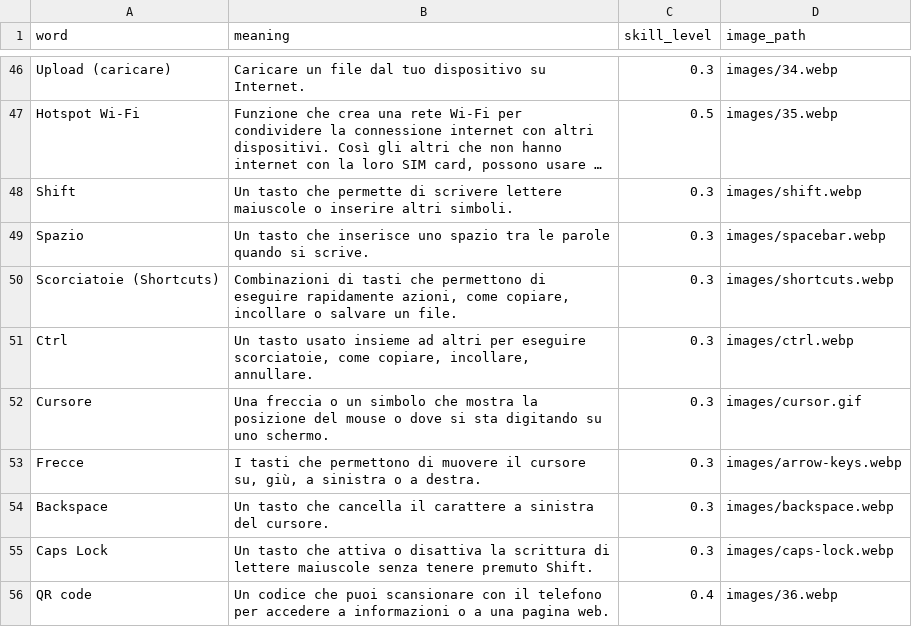
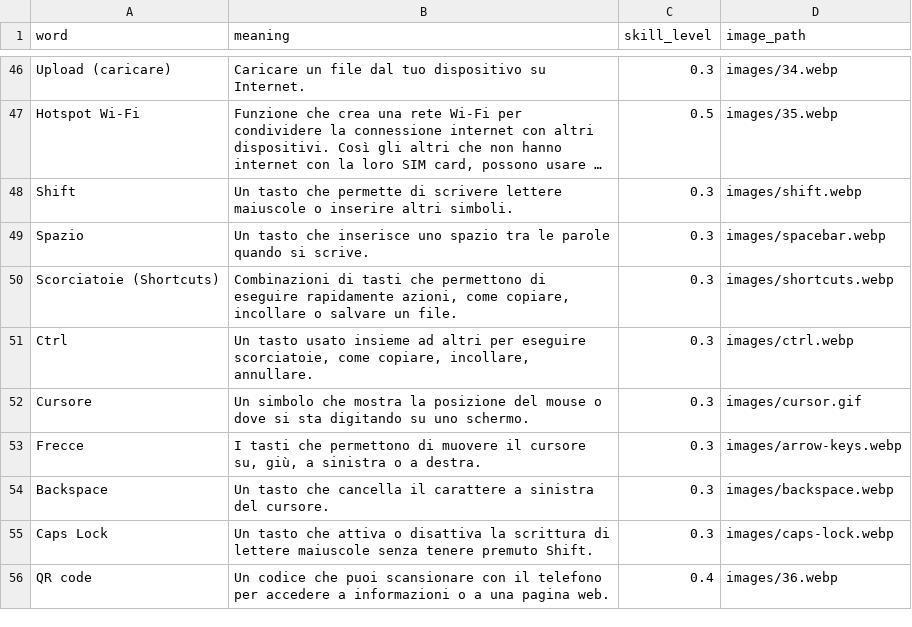
Before and after one commit to insegnante076/insegnante076.github.io, a CSV file: content/vocabulary/vocabulary.csv, drawn as a sheet; only a part is shown, gaps mark what is left out; long unchanged cells end in ….

Commit message:
Minor fix

```diff
--- a/content/vocabulary/vocabulary.csv
+++ b/content/vocabulary/vocabulary.csv
@@ -51,3 +51,3 @@ Scorciatoie (Shortcuts),"Combinazioni di tasti che permettono di eseguire rapida
 Ctrl,"Un tasto usato insieme ad altri per eseguire scorciatoie, come copiare, incollare, annullare.",0.3,images/ctrl.webp
-Cursore,"Una freccia o un simbolo che mostra la posizione del mouse o dove si sta digitando su uno schermo.",0.3,images/cursor.gif
+Cursore,"Un simbolo che mostra la posizione del mouse o dove si sta digitando su uno schermo.",0.3,images/cursor.gif
 Frecce,"I tasti che permettono di muovere il cursore su, giù, a sinistra o a destra.",0.3,images/arrow-keys.webp
```
